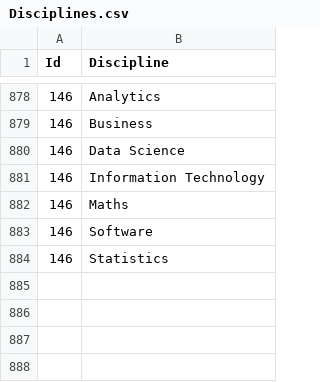
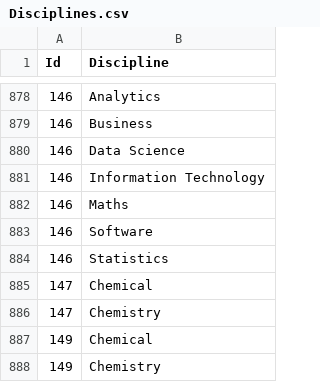
Before and after one commit to AliGulzar23/GCcollector, a CSV file: GCcollector/GCcollector/Data/Disciplines.csv, drawn as a sheet; only a part is shown, gaps mark what is left out.

```diff
--- a/GCcollector/GCcollector/Data/Disciplines.csv
+++ b/GCcollector/GCcollector/Data/Disciplines.csv
@@ -884 +884,5 @@
 146,Statistics
+147,Chemical
+147,Chemistry
+149,Chemical
+149,Chemistry
```
Also changed, not shown: 5 other files.
